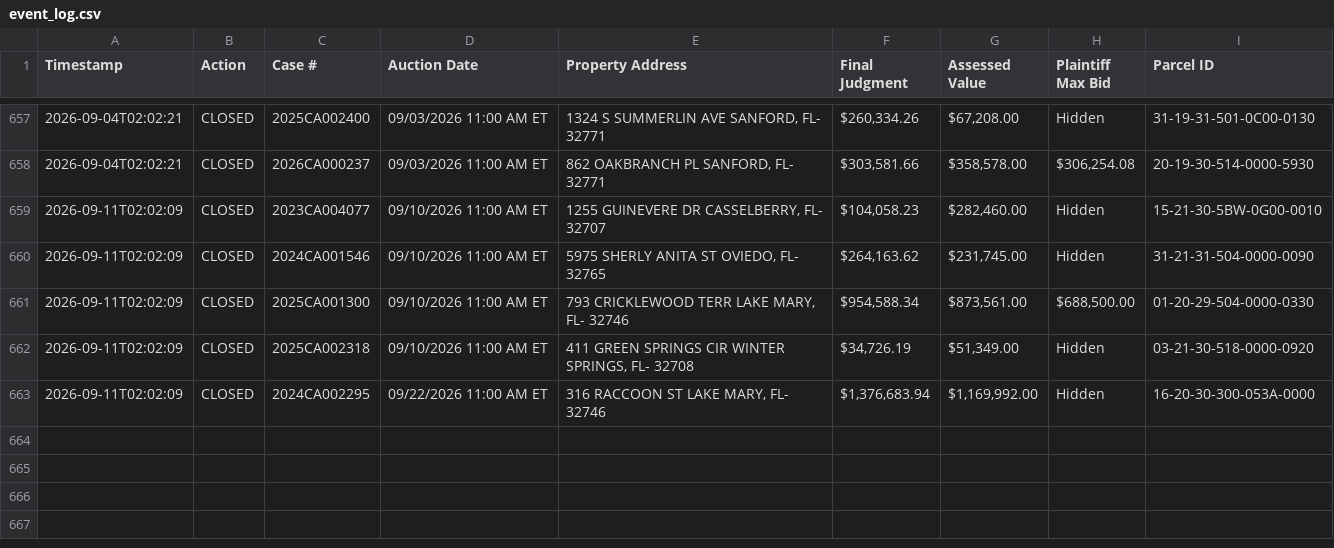
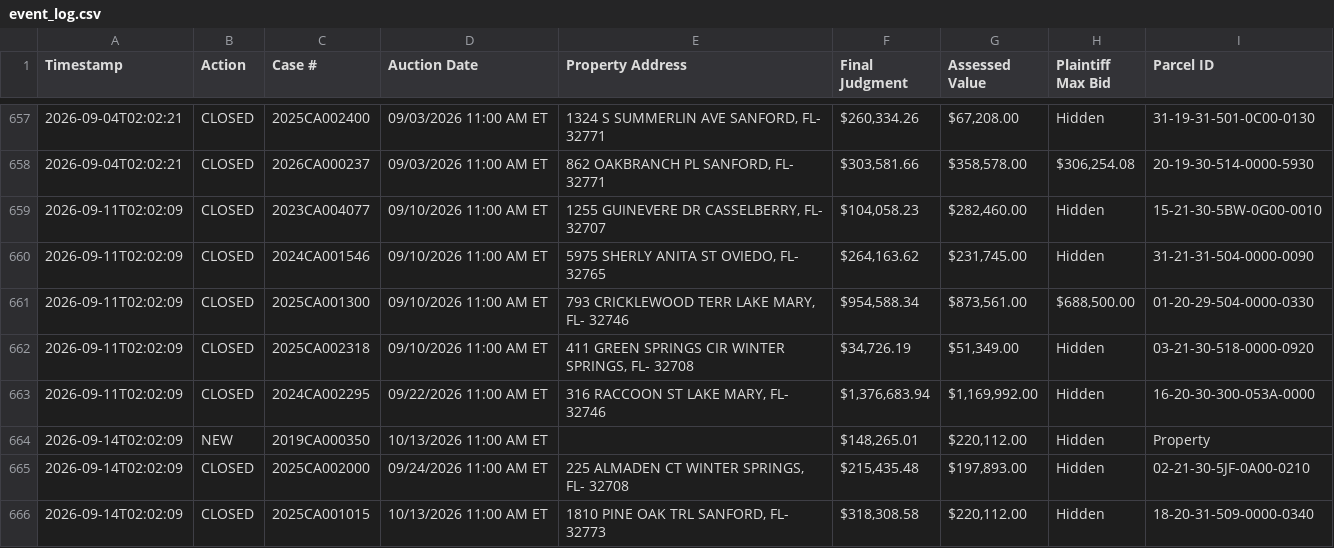
Before and after one commit to figlesias7/realforeclose-seminole, a CSV file: data/event_log.csv, drawn as a sheet; only a part is shown, gaps mark what is left out; the diff names each change by its address in the sheet, - before the commit and + after, or states it on an @@ line.

```diff
--- a/data/event_log.csv
+++ b/data/event_log.csv
+row 664: 2026-09-14T02:02:09 | NEW | 2019CA000350 | 10/13/2026 11:00 AM ET |  | $148,265.01 | $220,112.00 | Hidden | Property
+row 665: 2026-09-14T02:02:09 | CLOSED | 2025CA002000 | 09/24/2026 11:00 AM ET | 225 ALMADEN CT WINTER SPRINGS, FL- 32708 | $215,435.48 | $197,893.00 | Hidden | 02-21-30-5JF-0A00-0210
+row 666: 2026-09-14T02:02:09 | CLOSED | 2025CA001015 | 10/13/2026 11:00 AM ET | 1810 PINE OAK TRL SANFORD, FL- 32773 | $318,308.58 | $220,112.00 | Hidden | 18-20-31-509-0000-0340
```
Also changed, not shown: data/all_seen.csv, 3 other files.
